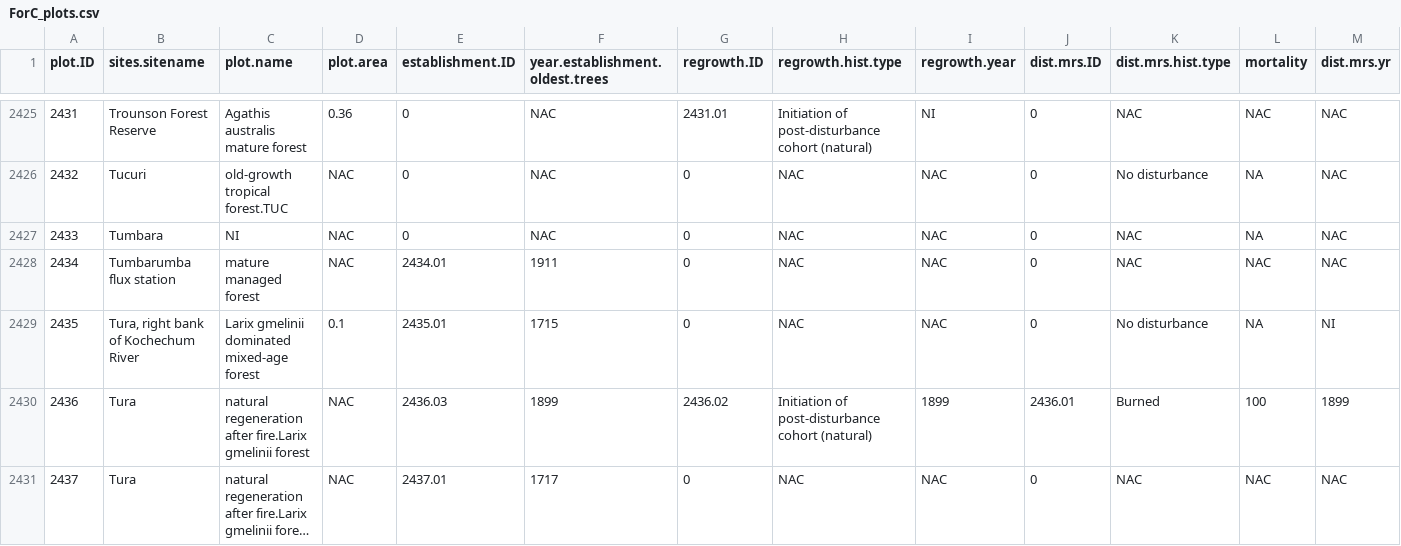
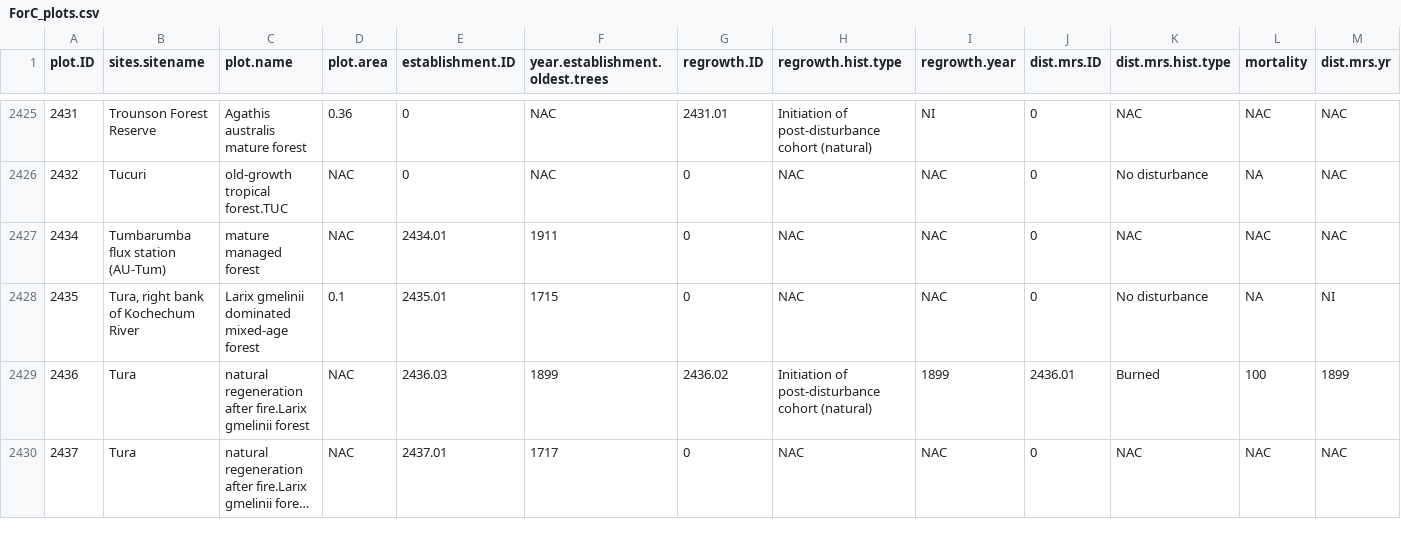
Before and after one commit to forc-db/ForC, a CSV file: data/ForC_plots.csv, drawn as a sheet; only a part is shown, gaps mark what is left out; long unchanged cells end in …; removed rows and columns are numbered as before the commit, all else as after; rows hold the shown columns only; the diff names each change by its address in the sheet, - before the commit and + after, or states it on an @@ line.

```diff
--- a/data/ForC_plots.csv
+++ b/data/ForC_plots.csv
-row 2427: 2433 | Tumbara | NI | NAC | 0 | NAC | 0 | NAC | NAC | 0 | NAC | NA | NAC
-B2427 (sites.sitename): Tumbarumba flux station
+B2427 (sites.sitename): Tumbarumba flux station (AU-Tum)
```
Also changed, not shown: data/ForC_sites.csv, 2 other files.
